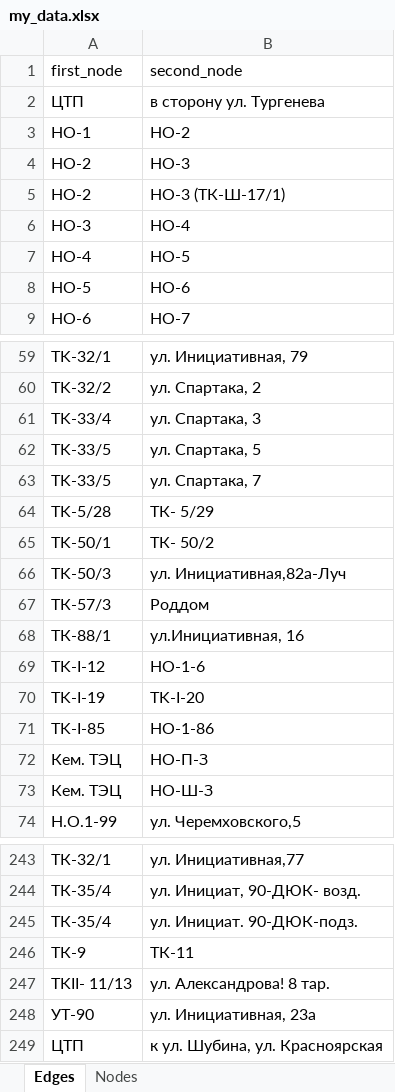
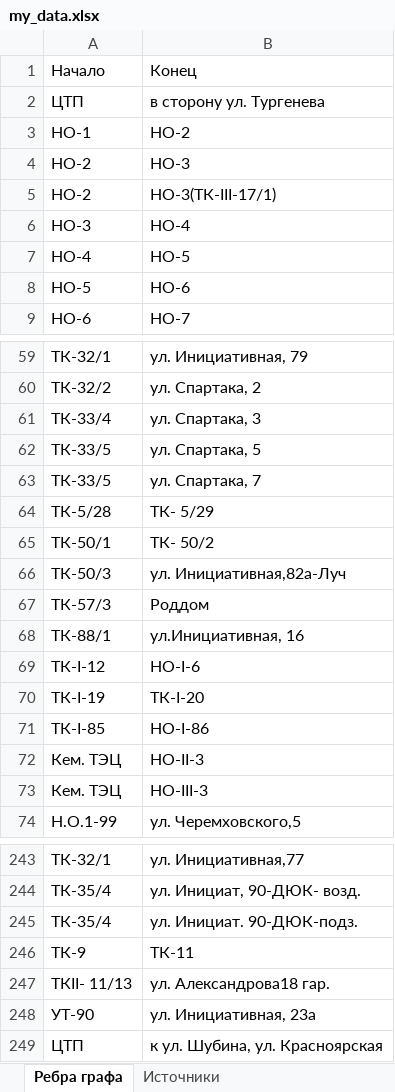
Before and after one commit to hosglial/courseProgMethods, an Excel workbook: my_data.xlsx, sheet Ребра графа, drawn as a sheet; only a part is shown, gaps mark what is left out; values as stored, in another font and other column widths than the file's, no borders; removed rows and columns are numbered as before the commit, all else as after; the diff covers the shown part only; the diff names each change by its address in the sheet, - before the commit and + after, or states it on an @@ line.

```diff
--- a/my_data.xlsx (sheet Ребра графа)
+++ b/my_data.xlsx (sheet Ребра графа)
-sheet tab: Edges
+sheet tab: Ребра графа
-sheet tab: Nodes
+sheet tab: Источники
-row 1: first_node | second_node
+row 1: Начало | Конец
-B5: НО-3 (ТК-Ш-17/1)
+B5: НО-3(ТК-III-17/1)
-A59: TK-32/1
+A59: ТК-32/1
-A60: TK-32/2
+A60: ТК-32/2
-A61: TK-33/4
+A61: ТК-33/4
-A62:A63: TK-33/5
+A62:A63: ТК-33/5
-A64: TK-5/28
+A64: ТК-5/28
-A65: TK-50/1
+A65: ТК-50/1
-A66: TK-50/3
+A66: ТК-50/3
-row 69: TK-I-12 | НО-1-6
-row 70: TK-I-19 | TK-I-20
-row 71: TK-I-85 | НО-1-86
+row 69: ТК-I-12 | НО-I-6
+row 70: ТК-I-19 | ТК-I-20
+row 71: ТК-I-85 | НО-I-86
-B72: НО-П-З
+B72: НО-II-3
-B73: НО-Ш-З
+B73: НО-III-3
-A247: TKII- 11/13
+A247: ТКII- 11/13
-B247: ул. Александрова! 8 тар.
+B247: ул. Александрова18 гар.
```
Also changed, not shown: other rows of this sheet, sheet Источники, 3 other files.
